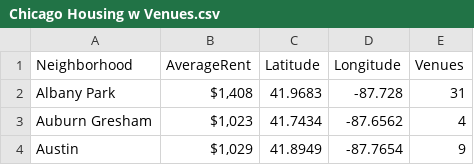
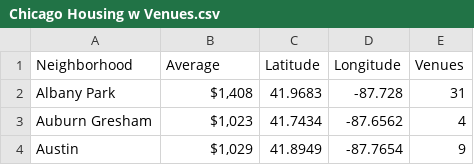
Before and after one commit to aljohnsonex/Coursera_Capstone, a CSV file: Chicago Housing w Venues.csv, drawn as a sheet; only a part is shown.

Commit message:
Add files via upload

```diff
--- a/Chicago Housing w Venues.csv
+++ b/Chicago Housing w Venues.csv
@@ -1,2 +1,2 @@
-Neighborhood, AverageRent ,Latitude,Longitude,Venues,
+Neighborhood, Average ,Latitude,Longitude,Venues,
 Albany Park," $1,408 ",41.9683,-87.728,31,
```
